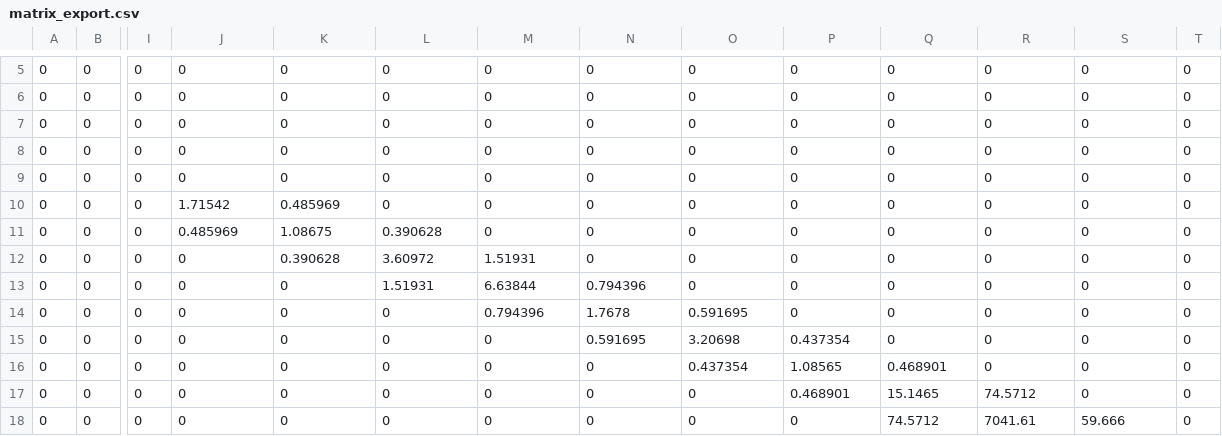
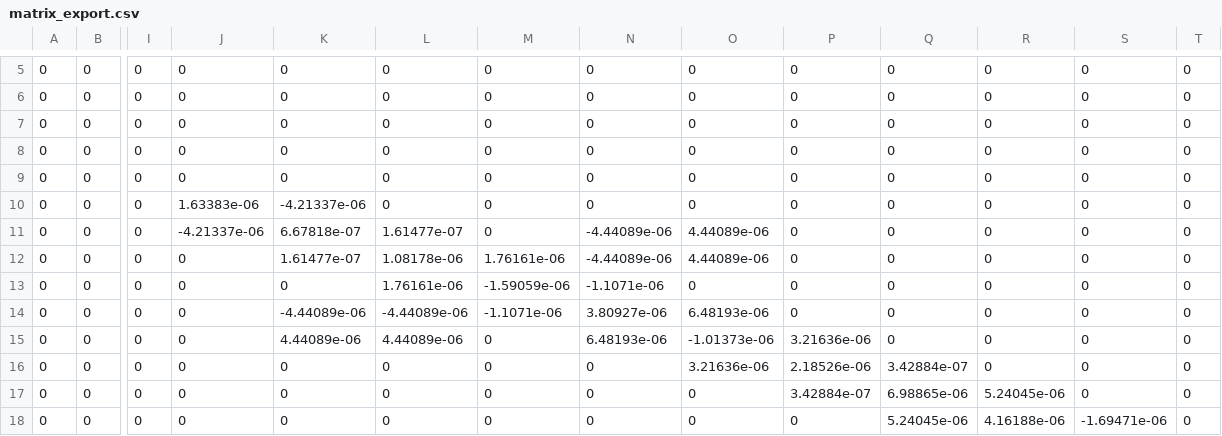
Before and after one commit to lucasfpitta/racingoptimization, a CSV file: matrix_export.csv, drawn as a sheet; only a part is shown, gaps mark what is left out; the diff covers the shown part only; the diff names each change by its address in the sheet, - before the commit and + after, or states it on an @@ line.

```diff
--- a/matrix_export.csv
+++ b/matrix_export.csv
-J10: 1.71542
+J10: 1.63383e-06
-K10: 0.485969
+K10: -4.21337e-06
-J11: 0.485969
+J11: -4.21337e-06
-K11: 1.08675
+K11: 6.67818e-07
-L11: 0.390628
+L11: 1.61477e-07
-N11:N12: 0
+N11:N12: -4.44089e-06
-O11:O12: 0
+O11:O12: 4.44089e-06
-K12: 0.390628
+K12: 1.61477e-07
-L12: 3.60972
+L12: 1.08178e-06
-M12: 1.51931
+M12: 1.76161e-06
-L13: 1.51931
+L13: 1.76161e-06
-M13: 6.63844
+M13: -1.59059e-06
-N13: 0.794396
+N13: -1.1071e-06
-K14: 0
+K14: -4.44089e-06
-L14: 0
+L14: -4.44089e-06
-M14: 0.794396
+M14: -1.1071e-06
-N14: 1.7678
+N14: 3.80927e-06
-O14: 0.591695
+O14: 6.48193e-06
-K15: 0
+K15: 4.44089e-06
-L15: 0
+L15: 4.44089e-06
-N15: 0.591695
+N15: 6.48193e-06
-O15: 3.20698
+O15: -1.01373e-06
-P15: 0.437354
+P15: 3.21636e-06
-O16: 0.437354
+O16: 3.21636e-06
-P16: 1.08565
+P16: 2.18526e-06
-Q16: 0.468901
+Q16: 3.42884e-07
-P17: 0.468901
+P17: 3.42884e-07
-Q17: 15.1465
+Q17: 6.98865e-06
-R17: 74.5712
+R17: 5.24045e-06
-Q18: 74.5712
+Q18: 5.24045e-06
-R18: 7041.61
+R18: 4.16188e-06
-S18: 59.666
+S18: -1.69471e-06
```
Also changed, not shown: 2 edited cells elsewhere in this file, 4 other files.
